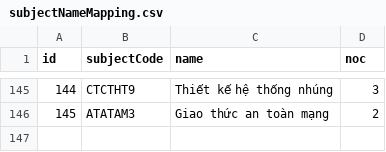
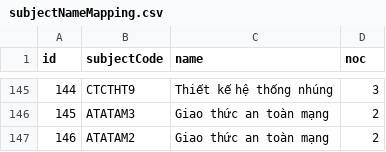
Before and after one commit to KMA-Score/KMA-Score-Extractor, a CSV file: data/subjectNameMapping.csv, drawn as a sheet; only a part is shown, gaps mark what is left out.

Commit message:
feat: subject?

```diff
--- a/data/subjectNameMapping.csv
+++ b/data/subjectNameMapping.csv
@@ -146 +146,2 @@ id,subjectCode,name,noc
 145,ATATAM3,Giao thức an toàn mạng,2
+146,ATATAM2,Giao thức an toàn mạng,2
```
Also changed, not shown: 1 other file.
